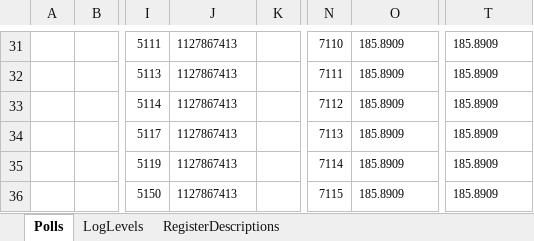
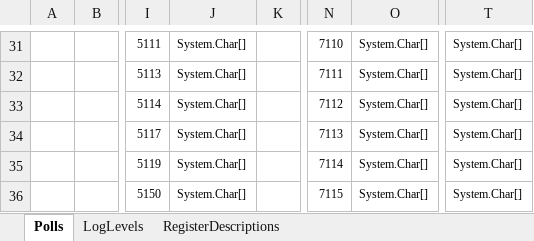
Before and after one commit to GotAudio/ModbusExcel, an Excel workbook: Documents/ModbusExcel.ReadOmniConfigs.xlsm, sheet Polls, drawn as a sheet; only a part is shown, gaps mark what is left out; values as stored, in another font and other column widths than the file's, no borders; charts and pictures not drawn; the diff covers the shown part only; the diff names each change by its address in the sheet, - before the commit and + after, or states it on an @@ line.

```diff
--- a/Documents/ModbusExcel.ReadOmniConfigs.xlsm (sheet Polls)
+++ b/Documents/ModbusExcel.ReadOmniConfigs.xlsm (sheet Polls)
-J31:J36: 1127867413
+J31:J36: System.Char[]
-O31:O36: 185.8909
+O31:O36: System.Char[]
-T31:T36: 185.8909
+T31:T36: System.Char[]
```
Also changed, not shown: 100 edited cells elsewhere in this sheet, sheet LogLevels, 48 other files.
